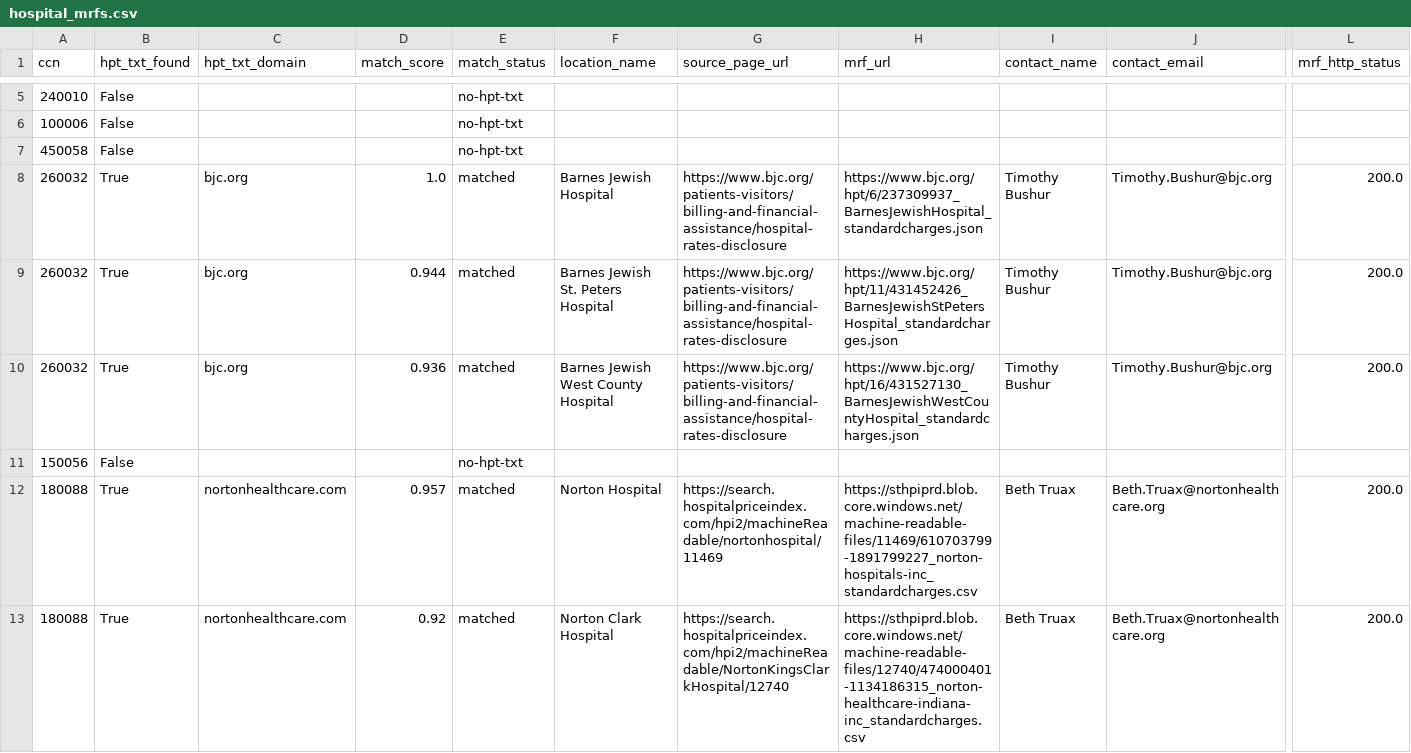
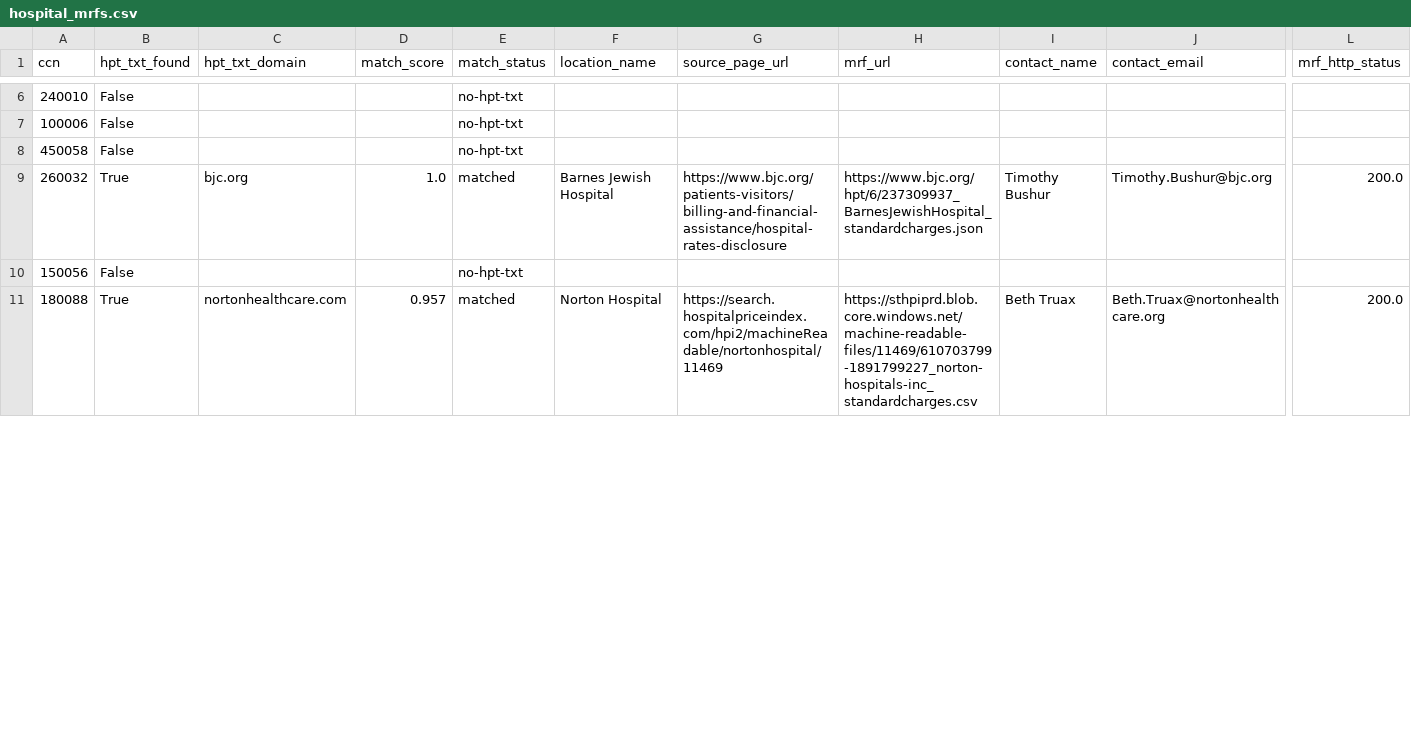
Before and after one commit to Moqri-Lab/hospitals, a CSV file: data/discovery/hospital_mrfs.csv, drawn as a sheet; only a part is shown, gaps mark what is left out; removed rows and columns are numbered as before the commit, all else as after; rows hold the shown columns only; the diff covers the shown part only; the diff names each change by its address in the sheet, - before the commit and + after, or states it on an @@ line.

```diff
--- a/data/discovery/hospital_mrfs.csv
+++ b/data/discovery/hospital_mrfs.csv
-row 9: 260032 | True | bjc.org | 0.944 | matched | Barnes Jewish St. Peters Hospital | https://www.bjc.org/patients-visitors/billing-and-financial-assistance/hospital-rates-disclosure | https://www.bjc.org/hpt/11/431452426_BarnesJewishStPetersHospital_standardcharges.json | Timothy Bushur | Timothy.Bushur@bjc.org | 200.0
-row 10: 260032 | True | bjc.org | 0.936 | matched | Barnes Jewish West County Hospital | https://www.bjc.org/patients-visitors/billing-and-financial-assistance/hospital-rates-disclosure | https://www.bjc.org/hpt/16/431527130_BarnesJewishWestCountyHospital_standardcharges.json | Timothy Bushur | Timothy.Bushur@bjc.org | 200.0
-row 13: 180088 | True | nortonhealthcare.com | 0.92 | matched | Norton Clark Hospital | https://search.hospitalpriceindex.com/hpi2/machineReadable/NortonKingsClarkHospital/12740 | https://sthpiprd.blob.core.windows.net/machine-readable-files/12740/474000401-1134186315_norton-healthcare-indiana-inc_standardcharges.csv | Beth Truax | Beth.Truax@nortonhealthcare.org | 200.0
```
Also changed, not shown: 1 added row, 7 removed rows and 20 edited cells elsewhere in this file, data/catalog.csv, data/discovery/domains.csv, 2 other files.
